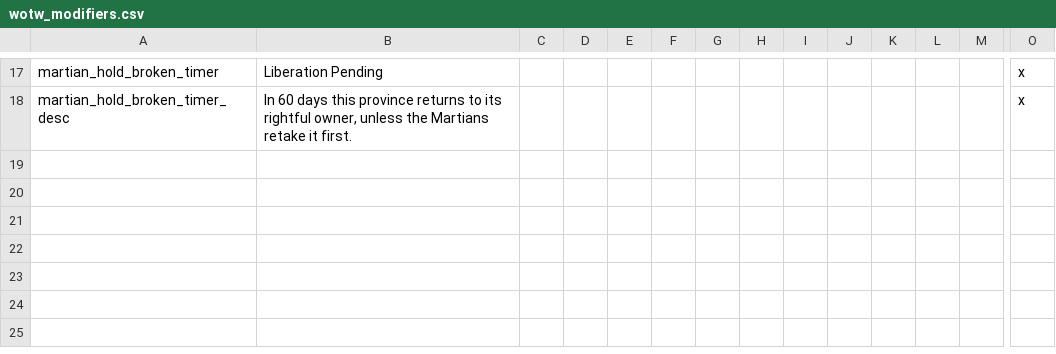
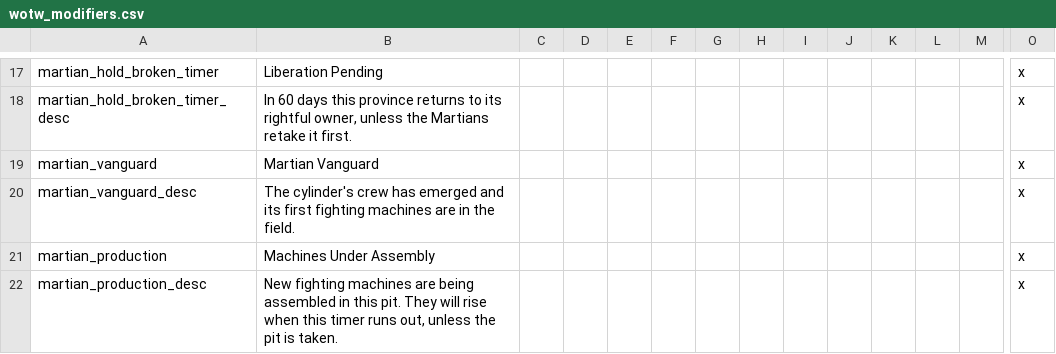
Before and after one commit to CataclysmicCqn7/WaroftheWorldsVic2, a CSV file: localisation/wotw_modifiers.csv, drawn as a sheet; only a part is shown, gaps mark what is left out; rows hold the shown columns only; the diff names each change by its address in the sheet, - before the commit and + after, or states it on an @@ line.

```diff
--- a/localisation/wotw_modifiers.csv
+++ b/localisation/wotw_modifiers.csv
+row 19: martian_vanguard | Martian Vanguard |  |  |  |  |  |  |  |  |  |  |  | x
+row 20: martian_vanguard_desc | The cylinder's crew has emerged and its first fighting machines are in the field. |  |  |  |  |  |  |  |  |  |  |  | x
+row 21: martian_production | Machines Under Assembly |  |  |  |  |  |  |  |  |  |  |  | x
+row 22: martian_production_desc | New fighting machines are being assembled in this pit. They will rise when this timer runs out, unless the pit is taken. |  |  |  |  |  |  |  |  |  |  |  | x
```
Also changed, not shown: localisation/wotw_country.csv, localisation/wotw_events.csv, 13 other files.
